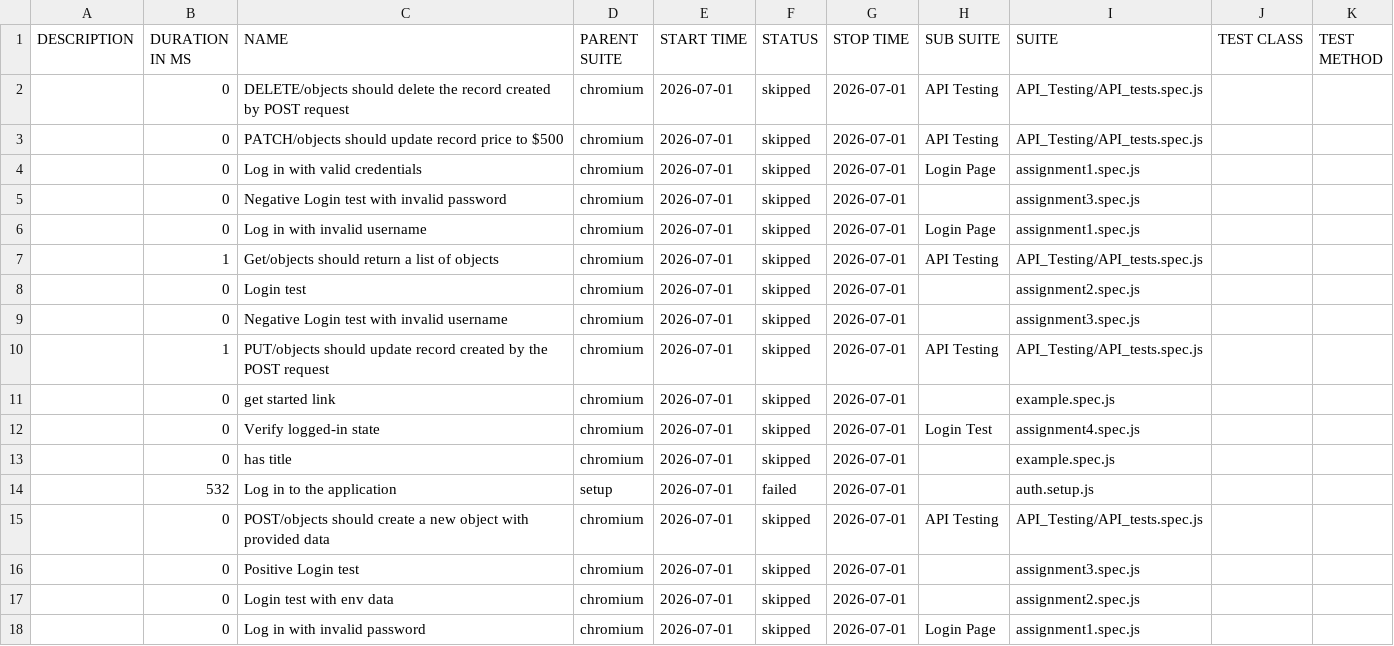
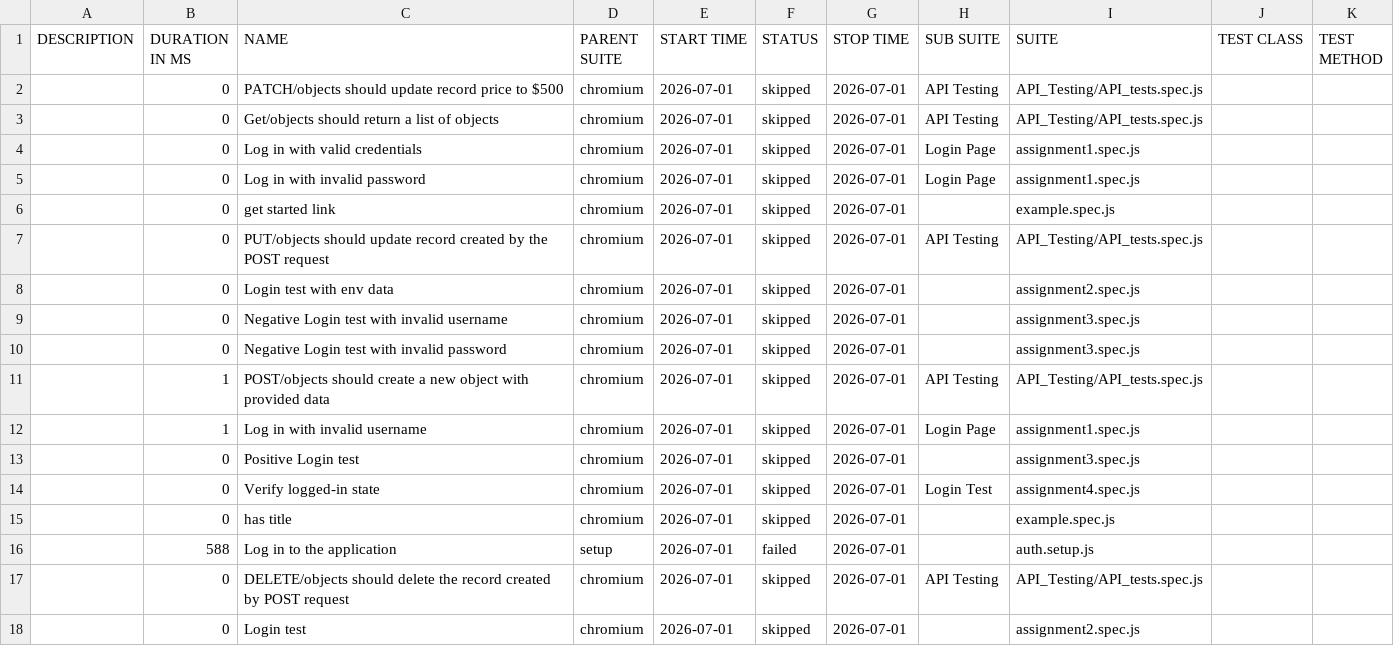
Before and after one commit to Tansha-Kumari10p/Playwright-Training, a CSV file: data/suites.csv, drawn as a sheet.

```diff
--- a/data/suites.csv
+++ b/data/suites.csv
@@ -1,18 +1,18 @@
 "DESCRIPTION","DURATION IN MS","NAME","PARENT SUITE","START TIME","STATUS","STOP TIME","SUB SUITE","SUITE","TEST CLASS","TEST METHOD"
-"","0","DELETE/objects should delete the record created by POST request","chromium","2026-07-01","skipped","2026-07-01","API Testing","API_Testing/API_tests.spec.js","",""
 "","0","PATCH/objects should update record price to $500","chromium","2026-07-01","skipped","2026-07-01","API Testing","API_Testing/API_tests.spec.js","",""
+"","0","Get/objects should return a list of objects","chromium","2026-07-01","skipped","2026-07-01","API Testing","API_Testing/API_tests.spec.js","",""
 "","0","Log in with valid credentials","chromium","2026-07-01","skipped","2026-07-01","Login Page","assignment1.spec.js","",""
+"","0","Log in with invalid password","chromium","2026-07-01","skipped","2026-07-01","Login Page","assignment1.spec.js","",""
+"","0","get started link","chromium","2026-07-01","skipped","2026-07-01","","example.spec.js","",""
+"","0","PUT/objects should update record created by the POST request","chromium","2026-07-01","skipped","2026-07-01","API Testing","API_Testing/API_tests.spec.js","",""
+"","0","Login test with env data","chromium","2026-07-01","skipped","2026-07-01","","assignment2.spec.js","",""
+"","0","Negative Login test with invalid username","chromium","2026-07-01","skipped","2026-07-01","","assignment3.spec.js","",""
 "","0","Negative Login test with invalid password","chromium","2026-07-01","skipped","2026-07-01","","assignment3.spec.js","",""
-"","0","Log in with invalid username","chromium","2026-07-01","skipped","2026-07-01","Login Page","assignment1.spec.js","",""
-"","1","Get/objects should return a list of objects","chromium","2026-07-01","skipped","2026-07-01","API Testing","API_Testing/API_tests.spec.js","",""
-"","0","Login test","chromium","2026-07-01","skipped","2026-07-01","","assignment2.spec.js","",""
-"","0","Negative Login test with invalid username","chromium","2026-07-01","skipped","2026-07-01","","assignment3.spec.js","",""
-"","1","PUT/objects should update record created by the POST request","chromium","2026-07-01","skipped","2026-07-01","API Testing","API_Testing/API_tests.spec.js","",""
-"","0","get started link","chromium","2026-07-01","skipped","2026-07-01","","example.spec.js","",""
+"","1","POST/objects should create a new object with provided data","chromium","2026-07-01","skipped","2026-07-01","API Testing","API_Testing/API_tests.spec.js","",""
+"","1","Log in with invalid username","chromium","2026-07-01","skipped","2026-07-01","Login Page","assignment1.spec.js","",""
+"","0","Positive Login test","chromium","2026-07-01","skipped","2026-07-01","","assignment3.spec.js","",""
 "","0","Verify logged-in state","chromium","2026-07-01","skipped","2026-07-01","Login Test","assignment4.spec.js","",""
 "","0","has title","chromium","2026-07-01","skipped","2026-07-01","","example.spec.js","",""
-"","532","Log in to the application","setup","2026-07-01","failed","2026-07-01","","auth.setup.js","",""
-"","0","POST/objects should create a new object with provided data","chromium","2026-07-01","skipped","2026-07-01","API Testing","API_Testing/API_tests.spec.js","",""
-"","0","Positive Login test","chromium","2026-07-01","skipped","2026-07-01","","assignment3.spec.js","",""
-"","0","Login test with env data","chromium","2026-07-01","skipped","2026-07-01","","assignment2.spec.js","",""
-"","0","Log in with invalid password","chromium","2026-07-01","skipped","2026-07-01","Login Page","assignment1.spec.js","",""
+"","588","Log in to the application","setup","2026-07-01","failed","2026-07-01","","auth.setup.js","",""
+"","0","DELETE/objects should delete the record created by POST request","chromium","2026-07-01","skipped","2026-07-01","API Testing","API_Testing/API_tests.spec.js","",""
+"","0","Login test","chromium","2026-07-01","skipped","2026-07-01","","assignment2.spec.js","",""
```
Also changed, not shown: 58 other files.
